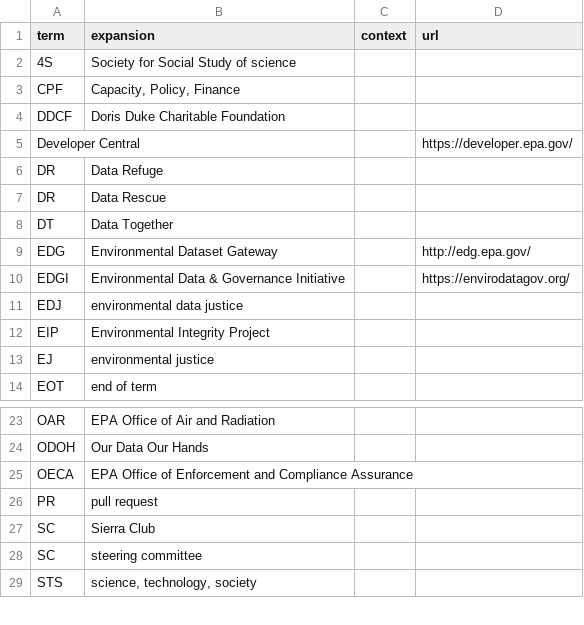
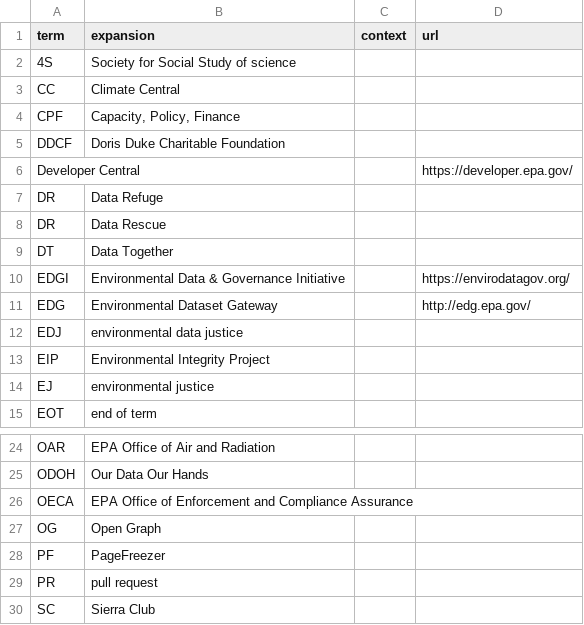
Before and after one commit to edgi-govdata-archiving/edgi-acronym-expander-browser-ext, a CSV file: acronyms.csv, drawn as a sheet; only a part is shown, gaps mark what is left out; the shorter side is filled out with more unchanged rows.

Commit message:
Updated acronyms.

```diff
--- a/acronyms.csv
+++ b/acronyms.csv
@@ -2,2 +2,3 @@ term,expansion,context,url
 4S,"Society for Social Study of science",,
+CC,"Climate Central",,
 CPF,"Capacity, Policy, Finance",,
@@ -8,4 +9,4 @@ DR,"Data Rescue",,
 DT,"Data Together",,
+EDGI,"Environmental Data & Governance Initiative",,https://envirodatagov.org/
 EDG,"Environmental Dataset Gateway",,http://edg.epa.gov/
-EDGI,"Environmental Data & Governance Initiative",,https://envirodatagov.org/
 EDJ,"environmental data justice",,
@@ -25,2 +26,4 @@ ODOH,"Our Data Our Hands",,
 OECA,"EPA Office of Enforcement and Compliance Assurance",,
+OG,"Open Graph",,
+PF,PageFreezer,,
 PR,"pull request",,
```
Also changed, not shown: 1 other file.
